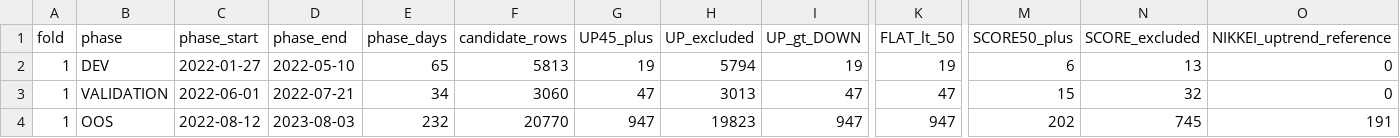
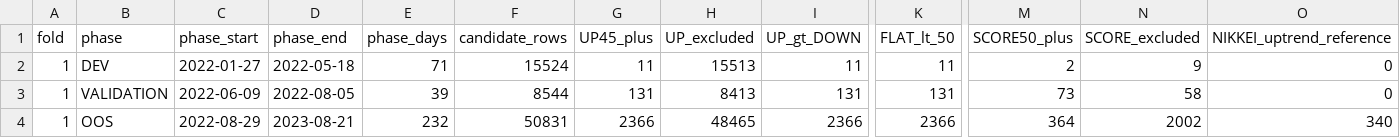
Before and after one commit to aifuu/stock-ai, a CSV file: multi_oos_fold_funnel.csv, drawn as a sheet; only a part is shown, gaps mark what is left out; the diff covers the shown part only; the diff names each change by its address in the sheet, - before the commit and + after, or states it on an @@ line.

```diff
--- a/multi_oos_fold_funnel.csv
+++ b/multi_oos_fold_funnel.csv
-D2 (phase_end): 2022-05-10
+D2 (phase_end): 2022-05-18
-E2 (phase_days): 65
+E2 (phase_days): 71
-F2 (candidate_rows): 5813
+F2 (candidate_rows): 15524
-G2 (UP45_plus): 19
+G2 (UP45_plus): 11
-H2 (UP_excluded): 5794
+H2 (UP_excluded): 15513
-I2 (UP_gt_DOWN): 19
+I2 (UP_gt_DOWN): 11
-K2 (FLAT_lt_50): 19
+K2 (FLAT_lt_50): 11
-M2 (SCORE50_plus): 6
+M2 (SCORE50_plus): 2
-N2 (SCORE_excluded): 13
+N2 (SCORE_excluded): 9
-C3 (phase_start): 2022-06-01
+C3 (phase_start): 2022-06-09
-D3 (phase_end): 2022-07-21
+D3 (phase_end): 2022-08-05
-E3 (phase_days): 34
+E3 (phase_days): 39
-F3 (candidate_rows): 3060
+F3 (candidate_rows): 8544
-G3 (UP45_plus): 47
+G3 (UP45_plus): 131
-H3 (UP_excluded): 3013
+H3 (UP_excluded): 8413
-I3 (UP_gt_DOWN): 47
+I3 (UP_gt_DOWN): 131
-K3 (FLAT_lt_50): 47
+K3 (FLAT_lt_50): 131
-M3 (SCORE50_plus): 15
+M3 (SCORE50_plus): 73
-N3 (SCORE_excluded): 32
+N3 (SCORE_excluded): 58
-C4 (phase_start): 2022-08-12
+C4 (phase_start): 2022-08-29
-D4 (phase_end): 2023-08-03
+D4 (phase_end): 2023-08-21
-F4 (candidate_rows): 20770
+F4 (candidate_rows): 50831
-G4 (UP45_plus): 947
+G4 (UP45_plus): 2366
-H4 (UP_excluded): 19823
+H4 (UP_excluded): 48465
-I4 (UP_gt_DOWN): 947
+I4 (UP_gt_DOWN): 2366
-K4 (FLAT_lt_50): 947
+K4 (FLAT_lt_50): 2366
-M4 (SCORE50_plus): 202
+M4 (SCORE50_plus): 364
-N4 (SCORE_excluded): 745
+N4 (SCORE_excluded): 2002
-O4 (NIKKEI_uptrend_reference): 191
+O4 (NIKKEI_uptrend_reference): 340
```
Also changed, not shown: 93 edited cells elsewhere in this file, adversarial_dev_selected_candidates.csv, adversarial_oos_near_miss.csv, 12 other files.
